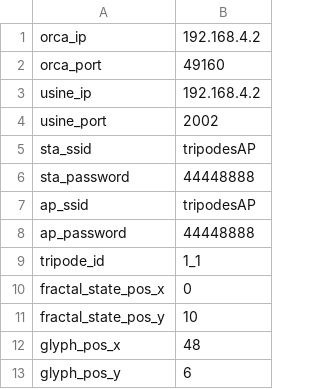
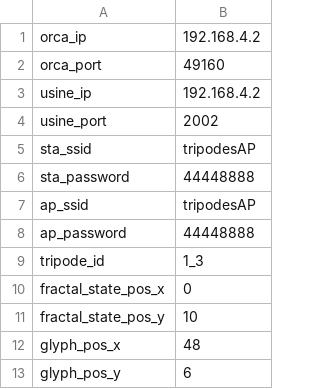
Before and after one commit to juthomas/Tripodes-firmware, a CSV file: data/data.csv, drawn as a sheet.

```diff
--- a/data/data.csv
+++ b/data/data.csv
@@ -8,3 +8,3 @@ ap_ssid,tripodesAP
 ap_password,44448888
-tripode_id,1_1
+tripode_id,1_3
 fractal_state_pos_x,0
```
Also changed, not shown: 3 other files.
